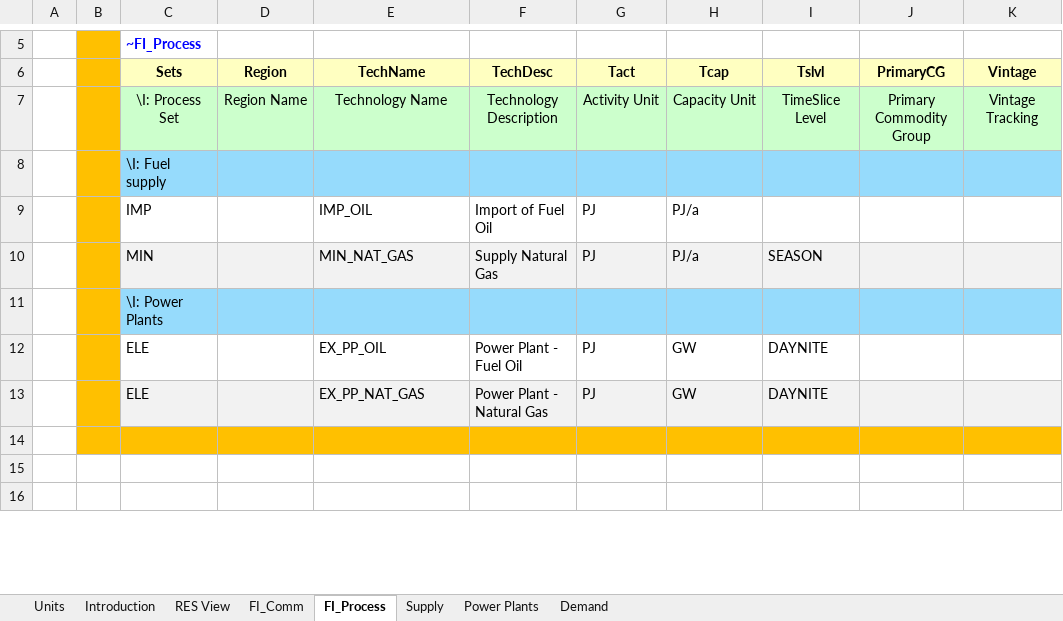
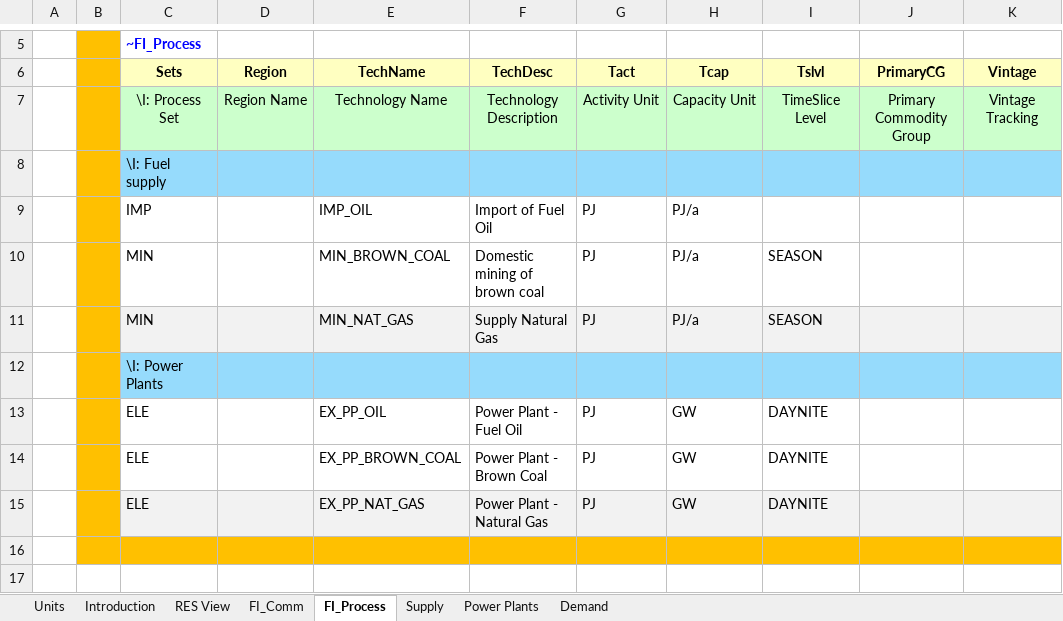
Before and after one commit to jbogaczy/repo, an Excel workbook: VT_ELAND_ALL_V01.xlsx, sheet FI_Process, drawn as a sheet; only a part is shown, gaps mark what is left out; the shorter side is filled out with more unchanged rows; values as stored, in another font and other column widths than the file's, no borders; the diff names each change by its address in the sheet, - before the commit and + after, or states it on an @@ line.

```diff
--- a/VT_ELAND_ALL_V01.xlsx (sheet FI_Process)
+++ b/VT_ELAND_ALL_V01.xlsx (sheet FI_Process)
+row 10:  |  | MIN |  | MIN_BROWN_COAL | Domestic mining of brown coal | PJ | PJ/a | SEASON
+row 14:  |  | ELE |  | EX_PP_BROWN_COAL | Power Plant - Brown Coal | PJ | GW | DAYNITE
```
Also changed, not shown: sheet Power Plants, sheet FI_Comm, sheet Supply, charts or pictures.
